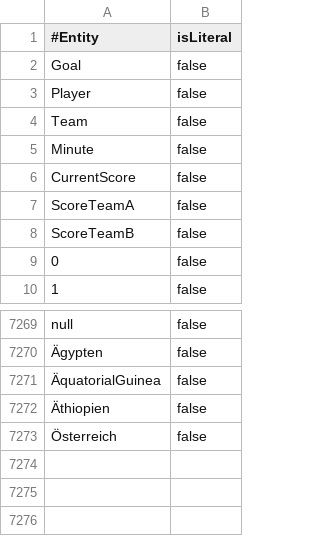
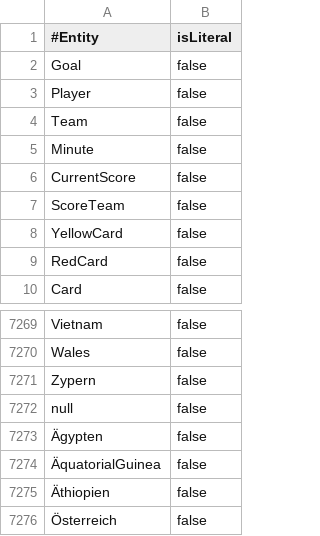
Before and after one commit to hterhors/SemanticMachineReading, a CSV file: src/main/resources/examples/olp2/de/specs/csv/entitySpecifications.csv, drawn as a sheet; only a part is shown, gaps mark what is left out; the diff names each change by its address in the sheet, - before the commit and + after, or states it on an @@ line.

```diff
--- a/src/main/resources/examples/olp2/de/specs/csv/entitySpecifications.csv
+++ b/src/main/resources/examples/olp2/de/specs/csv/entitySpecifications.csv
@@ column A (#Entity) renumbered between rows 7 and 7273 @@
+row 7274: ÄquatorialGuinea | false
+row 7275: Äthiopien | false
+row 7276: Österreich | false
```
Also changed, not shown: src/main/resources/examples/olp2/de/specs/csv/entityStructureSpecifications.csv, src/main/resources/examples/olp2/de/specs/csv/slotSpecifications.csv, 5 other files.
